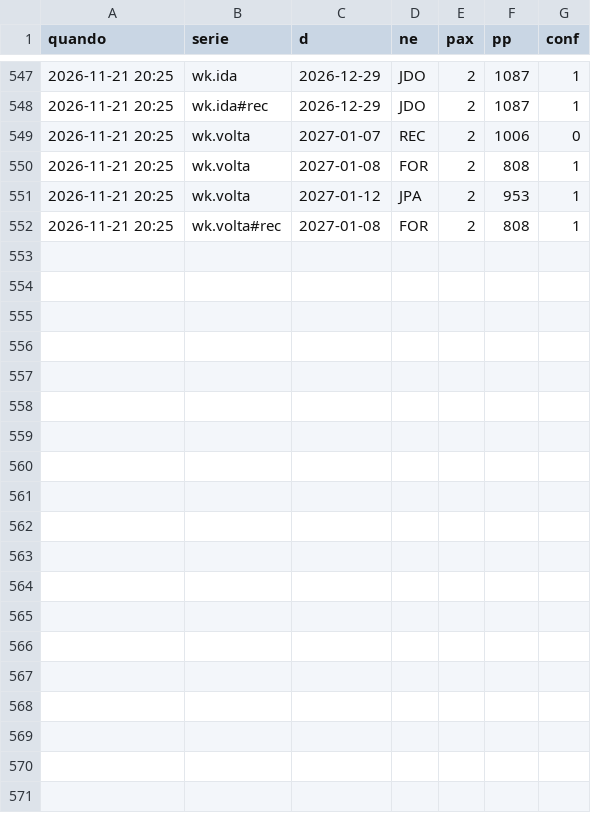
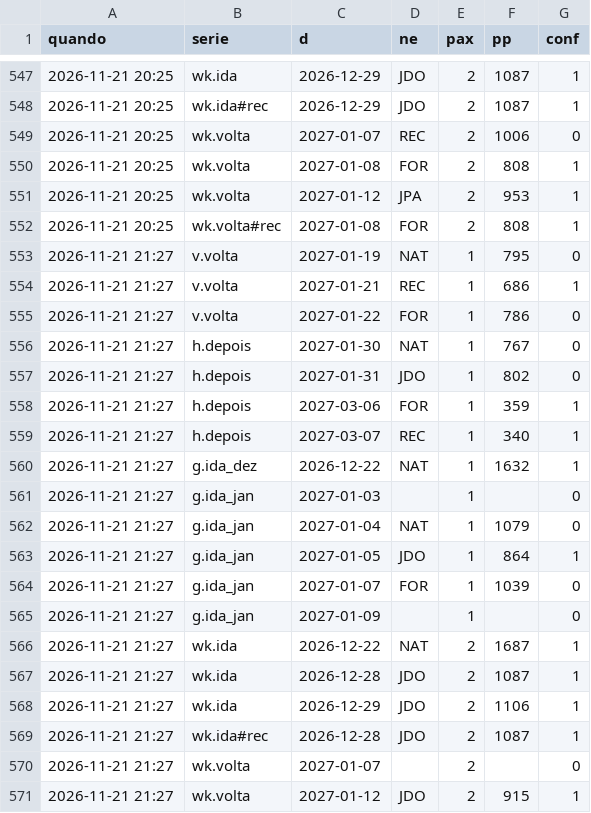
Before and after one commit to hugovfa2017/passagens-monitor, a CSV file: precos.csv, drawn as a sheet; only a part is shown, gaps mark what is left out.

```diff
--- a/precos.csv
+++ b/precos.csv
@@ -552 +552,20 @@ quando,serie,d,ne,pax,pp,conf
 2026-11-21 20:25,wk.volta#rec,2027-01-08,FOR,2,808,1
+2026-11-21 21:27,v.volta,2027-01-19,NAT,1,795,0
+2026-11-21 21:27,v.volta,2027-01-21,REC,1,686,1
+2026-11-21 21:27,v.volta,2027-01-22,FOR,1,786,0
+2026-11-21 21:27,h.depois,2027-01-30,NAT,1,767,0
+2026-11-21 21:27,h.depois,2027-01-31,JDO,1,802,0
+2026-11-21 21:27,h.depois,2027-03-06,FOR,1,359,1
+2026-11-21 21:27,h.depois,2027-03-07,REC,1,340,1
+2026-11-21 21:27,g.ida_dez,2026-12-22,NAT,1,1632,1
+2026-11-21 21:27,g.ida_jan,2027-01-03,,1,,0
+2026-11-21 21:27,g.ida_jan,2027-01-04,NAT,1,1079,0
+2026-11-21 21:27,g.ida_jan,2027-01-05,JDO,1,864,1
+2026-11-21 21:27,g.ida_jan,2027-01-07,FOR,1,1039,0
+2026-11-21 21:27,g.ida_jan,2027-01-09,,1,,0
+2026-11-21 21:27,wk.ida,2026-12-22,NAT,2,1687,1
+2026-11-21 21:27,wk.ida,2026-12-28,JDO,2,1087,1
+2026-11-21 21:27,wk.ida,2026-12-29,JDO,2,1106,1
+2026-11-21 21:27,wk.ida#rec,2026-12-28,JDO,2,1087,1
+2026-11-21 21:27,wk.volta,2027-01-07,,2,,0
+2026-11-21 21:27,wk.volta,2027-01-12,JDO,2,915,1
```
Also changed, not shown: 5 other files.
